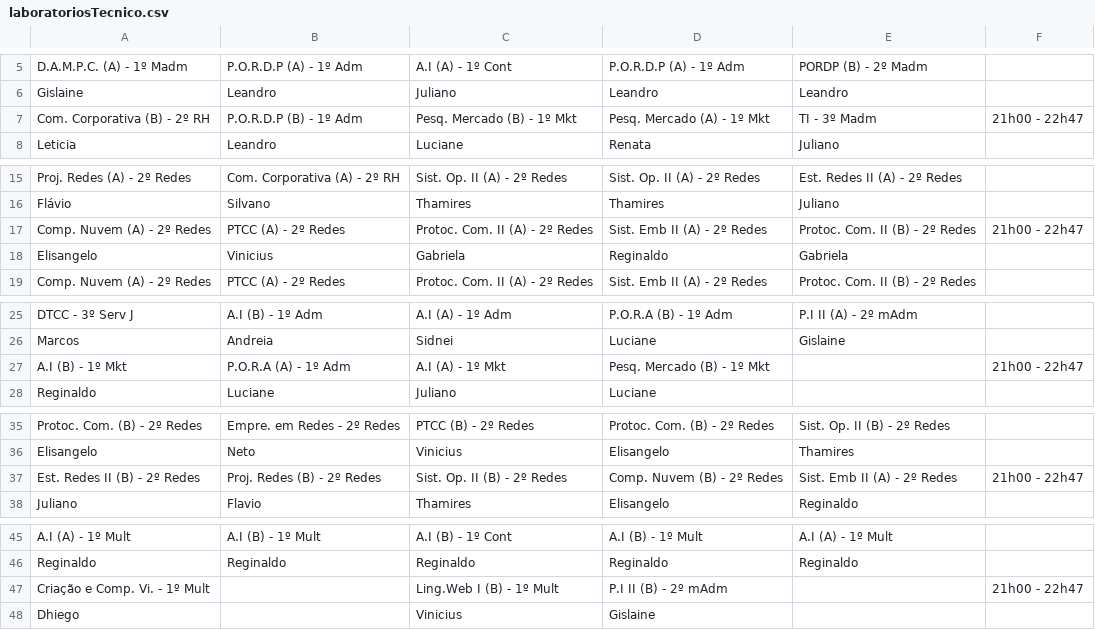
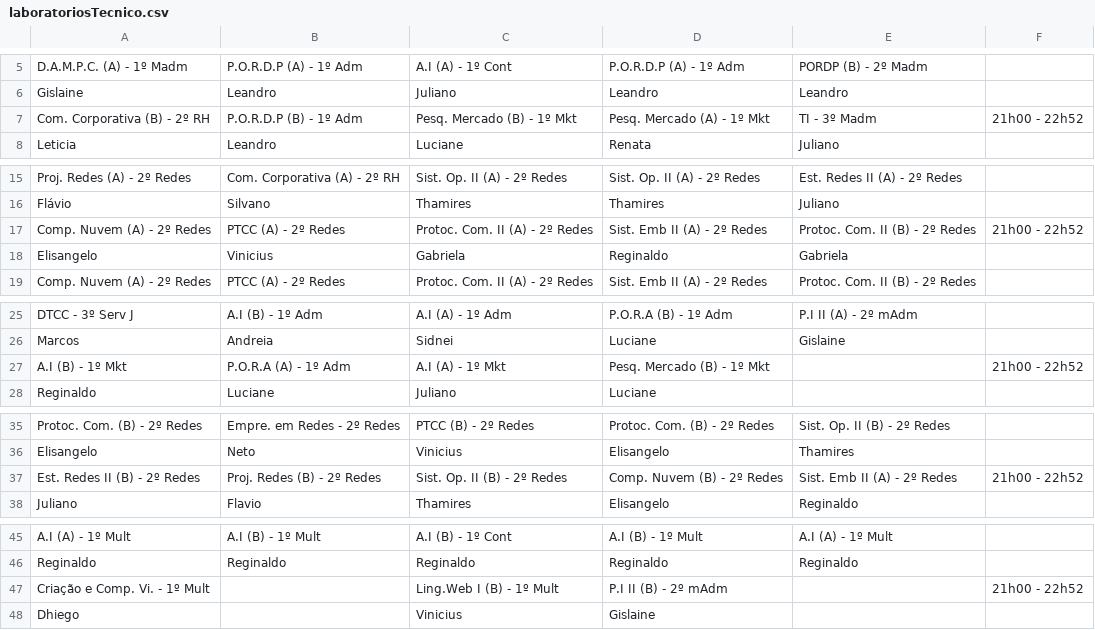
Before and after one commit to aprendendonuvem/arquivos, a CSV file: laboratoriosTecnico.csv, drawn as a sheet; only a part is shown, gaps mark what is left out.

Commit message:
Update laboratoriosTecnico.csv
21:00 22:52

```diff
--- a/laboratoriosTecnico.csv
+++ b/laboratoriosTecnico.csv
@@ -6,3 +6,3 @@ D.A.M.P.C. (A) - 1º Madm;P.O.R.D.P (A) - 1º Adm;A.I (A) - 1º Cont;P.O.R.D.P (
 Gislaine;Leandro;Juliano;Leandro;Leandro;
- Com. Corporativa (B) - 2º RH ;P.O.R.D.P (B) - 1º Adm;Pesq. Mercado (B) - 1º Mkt;Pesq. Mercado (A) - 1º Mkt;TI - 3º Madm;21h00 - 22h47
+ Com. Corporativa (B) - 2º RH ;P.O.R.D.P (B) - 1º Adm;Pesq. Mercado (B) - 1º Mkt;Pesq. Mercado (A) - 1º Mkt;TI - 3º Madm;21h00 - 22h52
 Leticia;Leandro;Luciane;Renata;Juliano;
@@ -16,3 +16,3 @@ Proj. Redes (A) - 2º Redes;Com. Corporativa (A) - 2º RH;Sist. Op. II (A) - 2º
 Flávio;Silvano;Thamires;Thamires;Juliano;
-Comp. Nuvem (A) - 2º Redes;PTCC (A) - 2º Redes;Protoc. Com. II (A) - 2º Redes;Sist. Emb II (A) - 2º Redes;Protoc. Com. II (B) - 2º Redes;21h00 - 22h47
+Comp. Nuvem (A) - 2º Redes;PTCC (A) - 2º Redes;Protoc. Com. II (A) - 2º Redes;Sist. Emb II (A) - 2º Redes;Protoc. Com. II (B) - 2º Redes;21h00 - 22h52
 Elisangelo;Vinicius;Gabriela;Reginaldo;Gabriela;
@@ -26,3 +26,3 @@ DTCC - 3º Serv J;A.I (B) - 1º Adm;A.I (A) - 1º Adm;P.O.R.A (B) - 1º Adm;P.I
 Marcos;Andreia;Sidnei;Luciane;Gislaine;
-A.I (B) - 1º Mkt;P.O.R.A (A) - 1º Adm;A.I (A) - 1º Mkt;Pesq. Mercado (B)  - 1º Mkt;;21h00 - 22h47
+A.I (B) - 1º Mkt;P.O.R.A (A) - 1º Adm;A.I (A) - 1º Mkt;Pesq. Mercado (B)  - 1º Mkt;;21h00 - 22h52
 Reginaldo;Luciane;Juliano;Luciane;;
@@ -36,3 +36,3 @@ Protoc. Com. (B) - 2º Redes;Empre. em Redes - 2º Redes; PTCC (B) - 2º Redes;P
 Elisangelo;Neto;Vinicius;Elisangelo;Thamires;
-Est. Redes II (B) - 2º Redes;Proj. Redes (B) - 2º Redes;Sist. Op. II (B) - 2º Redes;Comp. Nuvem (B) - 2º Redes;Sist. Emb II (A) - 2º Redes;21h00 - 22h47
+Est. Redes II (B) - 2º Redes;Proj. Redes (B) - 2º Redes;Sist. Op. II (B) - 2º Redes;Comp. Nuvem (B) - 2º Redes;Sist. Emb II (A) - 2º Redes;21h00 - 22h52
 Juliano;Flavio;Thamires;Elisangelo;Reginaldo;
@@ -46,3 +46,3 @@ A.I (A) - 1º Mult; A.I  (B) - 1º Mult;A.I (B) - 1º Cont;A.I (B) - 1º Mult;A.
 Reginaldo;Reginaldo;Reginaldo;Reginaldo;Reginaldo;
-Criação e Comp. Vi.  - 1º Mult;;Ling.Web I (B)  - 1º Mult;P.I II (B) - 2º mAdm;;21h00 - 22h47
+Criação e Comp. Vi.  - 1º Mult;;Ling.Web I (B)  - 1º Mult;P.I II (B) - 2º mAdm;;21h00 - 22h52
 Dhiego;;Vinicius;Gislaine;;
```
